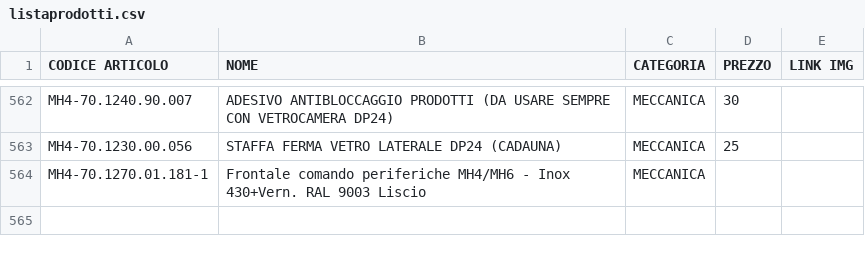
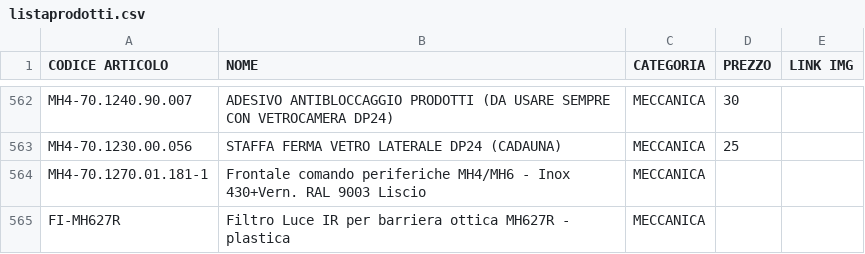
Before and after one commit to MicorhardAss/mhricambi, a CSV file: listaprodotti.csv, drawn as a sheet; only a part is shown, gaps mark what is left out.

Commit message:
Update listaprodotti.csv

```diff
--- a/listaprodotti.csv
+++ b/listaprodotti.csv
@@ -564 +564,2 @@ MH4-70.1230.00.056, STAFFA FERMA VETRO LATERALE DP24 (CADAUNA),MECCANICA,25,
 MH4-70.1270.01.181-1, Frontale comando periferiche MH4/MH6 - Inox 430+Vern. RAL 9003 Liscio, MECCANICA
+FI-MH627R, Filtro Luce IR per barriera ottica MH627R - plastica, MECCANICA
```
